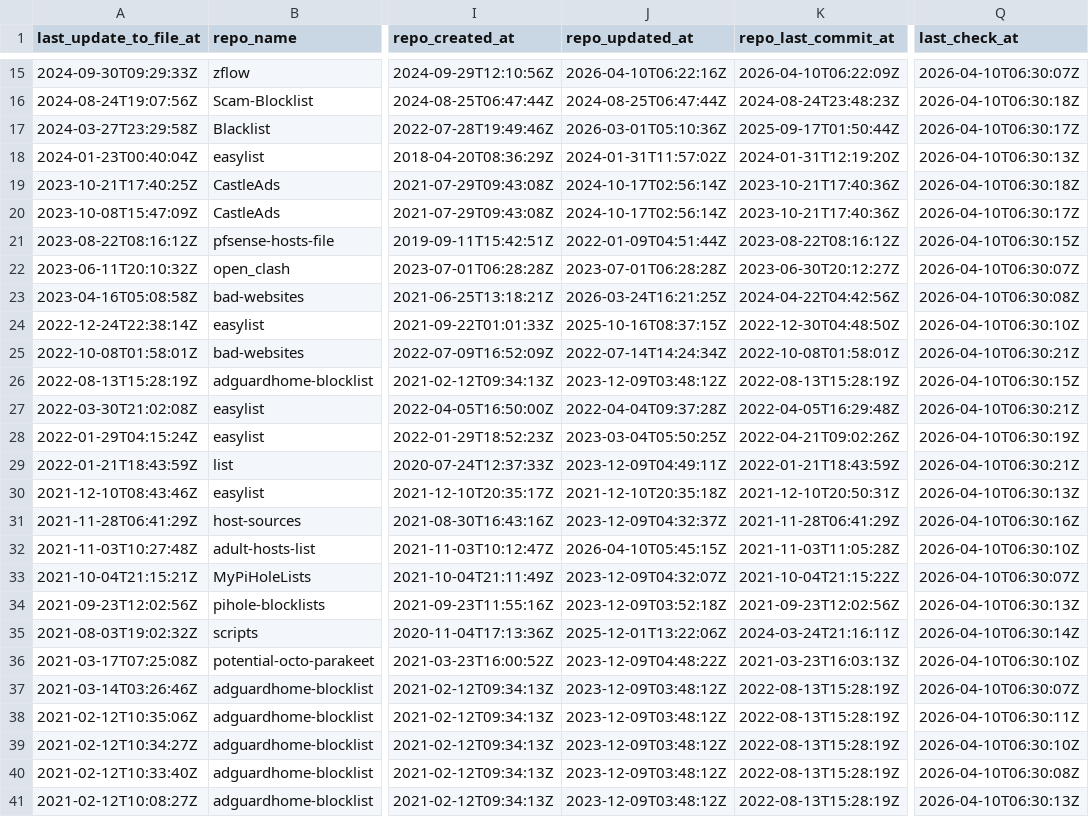
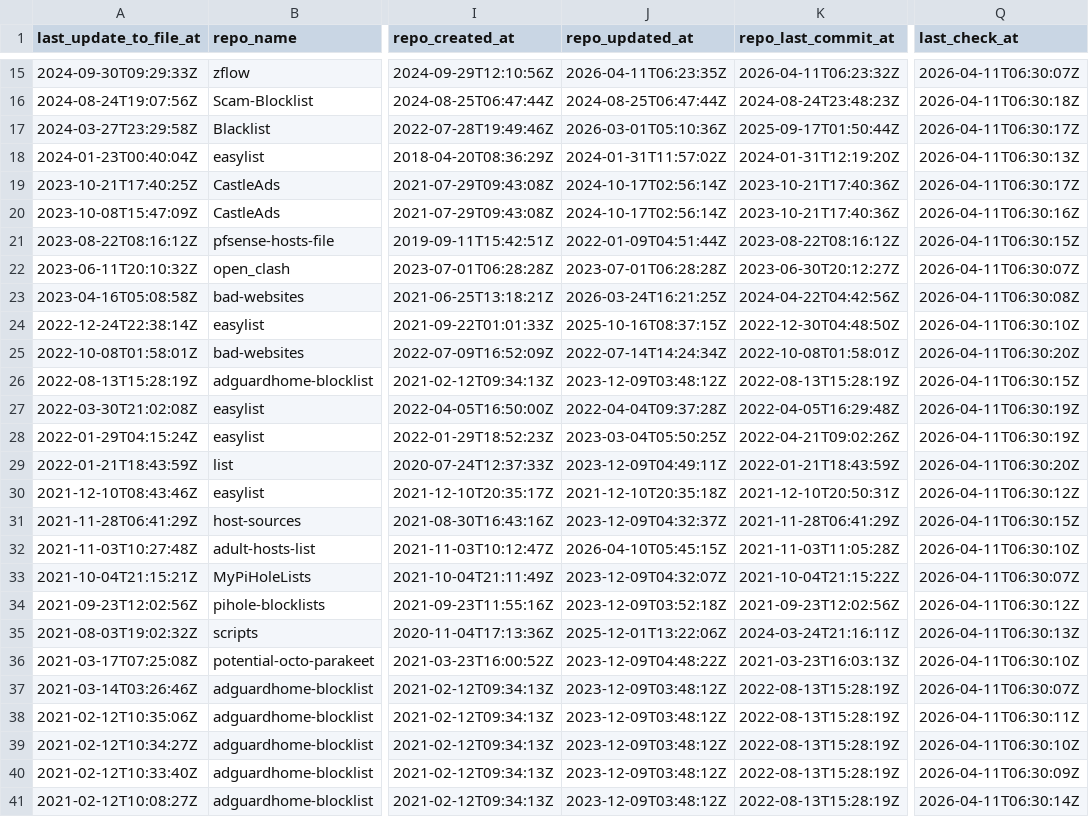
Before and after one commit to omkar861856/porn-domains, a CSV file: blacklist/bl-sources.csv, drawn as a sheet; only a part is shown, gaps mark what is left out; the diff covers the shown part only; the diff names each change by its address in the sheet, - before the commit and + after, or states it on an @@ line.

```diff
--- a/blacklist/bl-sources.csv
+++ b/blacklist/bl-sources.csv
-J15 (repo_updated_at): 2026-04-10T06:22:16Z
+J15 (repo_updated_at): 2026-04-11T06:23:35Z
-K15 (repo_last_commit_at): 2026-04-10T06:22:09Z
+K15 (repo_last_commit_at): 2026-04-11T06:23:32Z
-Q15 (last_check_at): 2026-04-10T06:30:07Z
+Q15 (last_check_at): 2026-04-11T06:30:07Z
-Q16 (last_check_at): 2026-04-10T06:30:18Z
+Q16 (last_check_at): 2026-04-11T06:30:18Z
-Q17 (last_check_at): 2026-04-10T06:30:17Z
+Q17 (last_check_at): 2026-04-11T06:30:17Z
-Q18 (last_check_at): 2026-04-10T06:30:13Z
+Q18 (last_check_at): 2026-04-11T06:30:13Z
-Q19 (last_check_at): 2026-04-10T06:30:18Z
+Q19 (last_check_at): 2026-04-11T06:30:17Z
-Q20 (last_check_at): 2026-04-10T06:30:17Z
+Q20 (last_check_at): 2026-04-11T06:30:16Z
-Q21 (last_check_at): 2026-04-10T06:30:15Z
+Q21 (last_check_at): 2026-04-11T06:30:15Z
-Q22 (last_check_at): 2026-04-10T06:30:07Z
+Q22 (last_check_at): 2026-04-11T06:30:07Z
-Q23 (last_check_at): 2026-04-10T06:30:08Z
+Q23 (last_check_at): 2026-04-11T06:30:08Z
-Q24 (last_check_at): 2026-04-10T06:30:10Z
+Q24 (last_check_at): 2026-04-11T06:30:10Z
-Q25 (last_check_at): 2026-04-10T06:30:21Z
+Q25 (last_check_at): 2026-04-11T06:30:20Z
-Q26 (last_check_at): 2026-04-10T06:30:15Z
+Q26 (last_check_at): 2026-04-11T06:30:15Z
-Q27 (last_check_at): 2026-04-10T06:30:21Z
+Q27 (last_check_at): 2026-04-11T06:30:19Z
-Q28 (last_check_at): 2026-04-10T06:30:19Z
+Q28 (last_check_at): 2026-04-11T06:30:19Z
-Q29 (last_check_at): 2026-04-10T06:30:21Z
+Q29 (last_check_at): 2026-04-11T06:30:20Z
-Q30 (last_check_at): 2026-04-10T06:30:13Z
+Q30 (last_check_at): 2026-04-11T06:30:12Z
-Q31 (last_check_at): 2026-04-10T06:30:16Z
+Q31 (last_check_at): 2026-04-11T06:30:15Z
-Q32 (last_check_at): 2026-04-10T06:30:10Z
+Q32 (last_check_at): 2026-04-11T06:30:10Z
-Q33 (last_check_at): 2026-04-10T06:30:07Z
+Q33 (last_check_at): 2026-04-11T06:30:07Z
-Q34 (last_check_at): 2026-04-10T06:30:13Z
+Q34 (last_check_at): 2026-04-11T06:30:12Z
-Q35 (last_check_at): 2026-04-10T06:30:14Z
+Q35 (last_check_at): 2026-04-11T06:30:13Z
-Q36 (last_check_at): 2026-04-10T06:30:10Z
+Q36 (last_check_at): 2026-04-11T06:30:10Z
-Q37 (last_check_at): 2026-04-10T06:30:07Z
+Q37 (last_check_at): 2026-04-11T06:30:07Z
-Q38 (last_check_at): 2026-04-10T06:30:11Z
+Q38 (last_check_at): 2026-04-11T06:30:11Z
-Q39 (last_check_at): 2026-04-10T06:30:10Z
+Q39 (last_check_at): 2026-04-11T06:30:10Z
-Q40 (last_check_at): 2026-04-10T06:30:08Z
+Q40 (last_check_at): 2026-04-11T06:30:09Z
-Q41 (last_check_at): 2026-04-10T06:30:13Z
+Q41 (last_check_at): 2026-04-11T06:30:14Z
```
Also changed, not shown: 36 edited cells elsewhere in this file.
